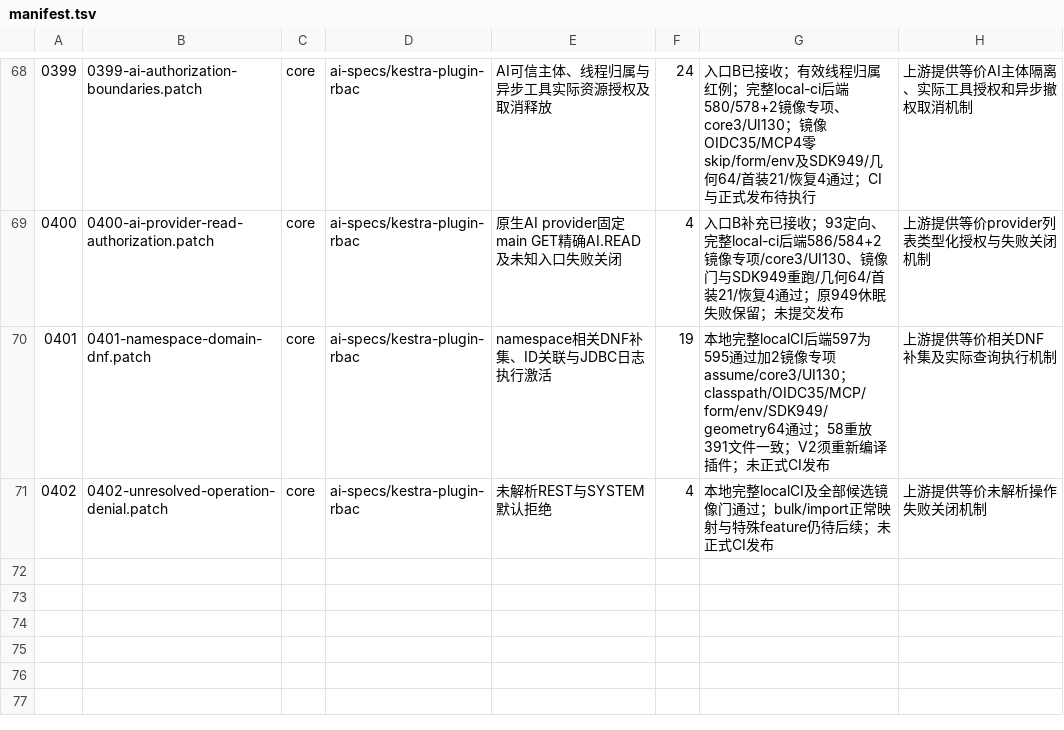
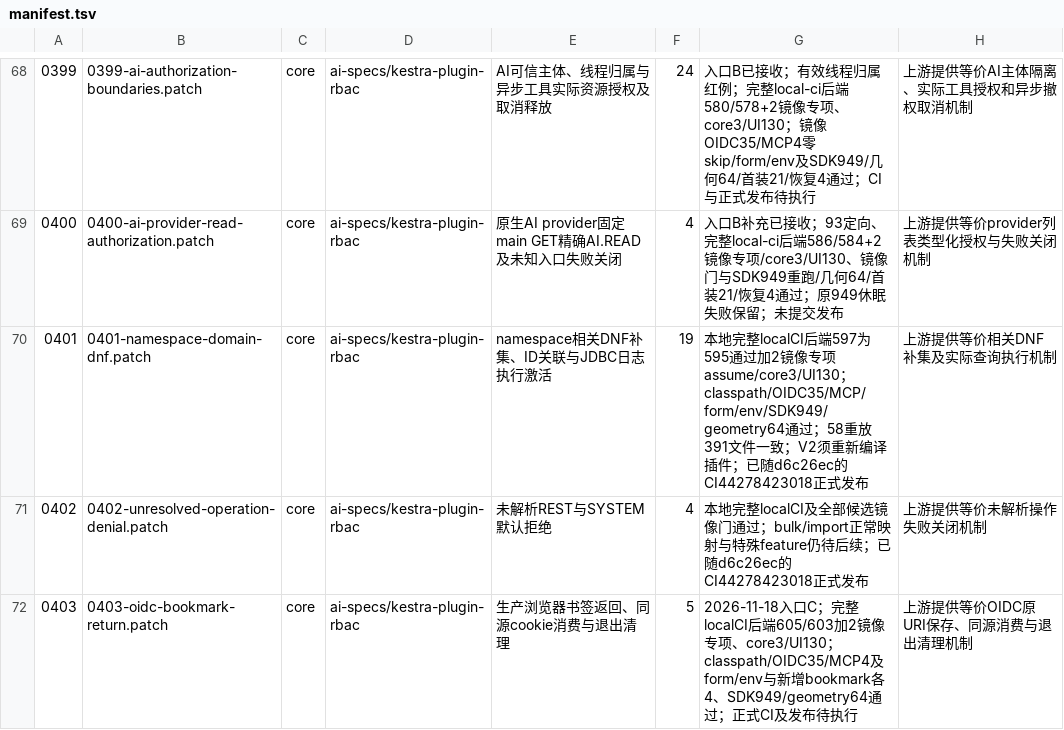
Before and after one commit to ai-specs/kestra-overlay, a TSV file: patches/manifest.tsv, drawn as a sheet; only a part is shown, gaps mark what is left out; the diff names each change by its address in the sheet, - before the commit and + after, or states it on an @@ line.

Commit message:
fix(req-0403): restore safe OIDC UI bookmarks through production login

```diff
--- a/patches/manifest.tsv
+++ b/patches/manifest.tsv
-G70: …件；未正式CI发布
+G70: …件；已随d6c26ec的CI44278423018正式发布
-G71: …待后续；未正式CI发布
+G71: …待后续；已随d6c26ec的CI44278423018正式发布
+row 72: 0403 | 0403-oidc-bookmark-return.patch | core | ai-specs/kestra-plugin-rbac | 生产浏览器书签返回、同源cookie消费与退出清理 | 5 | 2026-11-18入口C；完整localCI后端605/603加2镜像专项、core3/UI130；classpath/OIDC35/MCP4及form/env与新增bookmark各4、SDK949/geometry64通过；正式CI及发布待执行 | 上游提供等价OIDC原URI保存、同源消费与退出清理机制
```
Also changed, not shown: 10 other files.
